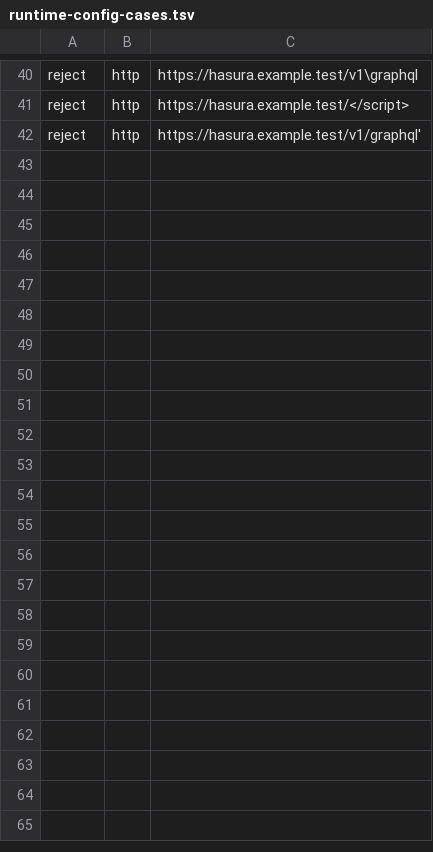
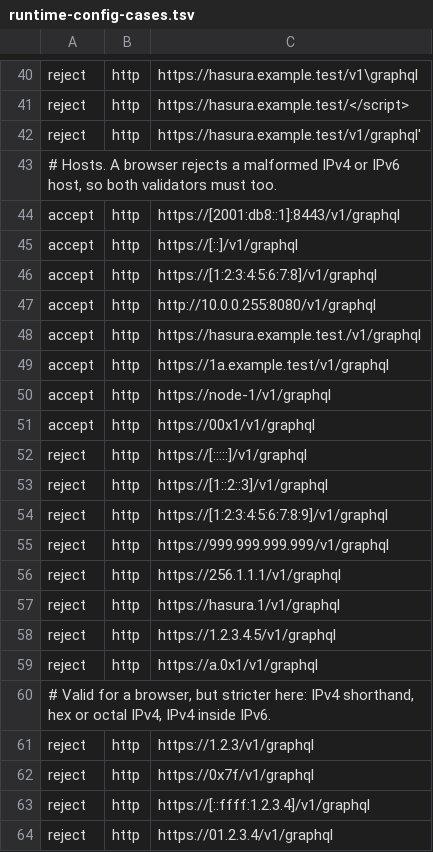
Before and after one commit to asi-alliance/asi-chain-explorer, a TSV file: scripts/runtime-config-cases.tsv, drawn as a sheet; only a part is shown, gaps mark what is left out; the diff names each change by its address in the sheet, - before the commit and + after, or states it on an @@ line.

Commit message:
fix: served JavaScript leak check fails on matches and download errors, strict IP hosts
- served_js_absent moves to scripts/lib/served-js.sh. It downloads the
  manifest and each asset to a file before grep runs, and fails on a
  download error or a grep error. With pipefail, `curl | grep -q` reported
  a failure when grep stopped reading early, so a leak in a large asset or a
  404 asset passed.
- scripts/test-served-js-check.sh runs the check against a stub curl: a clean
  site passes; a marker at the start or end of a 1 MiB asset, a 404 asset, a
  404 manifest and a manifest without JavaScript fail. CI runs it in the
  test job.
- Host grammar: a name whose last label is a number must be a valid dotted
  IPv4 address, and a bracketed host must be a valid IPv6 address. 20 new
  shared cases, and Jest checks that every accepted absolute case is a valid
  URL for the browser.

```diff
--- a/scripts/runtime-config-cases.tsv
+++ b/scripts/runtime-config-cases.tsv
+row 43: # Hosts. A browser rejects a malformed IPv4 or IPv6 host, so both validators must too.
+row 44: accept | http | https://[2001:db8::1]:8443/v1/graphql
+row 45: accept | http | https://[::]/v1/graphql
+row 46: accept | http | https://[1:2:3:4:5:6:7:8]/v1/graphql
+row 47: accept | http | http://10.0.0.255:8080/v1/graphql
+row 48: accept | http | https://hasura.example.test./v1/graphql
+row 49: accept | http | https://1a.example.test/v1/graphql
+row 50: accept | http | https://node-1/v1/graphql
+row 51: accept | http | https://00x1/v1/graphql
+row 52: reject | http | https://[:::::]/v1/graphql
+row 53: reject | http | https://[1::2::3]/v1/graphql
+row 54: reject | http | https://[1:2:3:4:5:6:7:8:9]/v1/graphql
+row 55: reject | http | https://999.999.999.999/v1/graphql
+row 56: reject | http | https://256.1.1.1/v1/graphql
+row 57: reject | http | https://hasura.1/v1/graphql
+row 58: reject | http | https://1.2.3.4.5/v1/graphql
+row 59: reject | http | https://a.0x1/v1/graphql
+row 60: # Valid for a browser, but stricter here: IPv4 shorthand, hex or octal IPv4, IPv4 inside IPv6.
+row 61: reject | http | https://1.2.3/v1/graphql
+row 62: reject | http | https://0x7f/v1/graphql
+row 63: reject | http | https://[::ffff:1.2.3.4]/v1/graphql
+row 64: reject | http | https://01.2.3.4/v1/graphql
```
Also changed, not shown: 7 other files.
